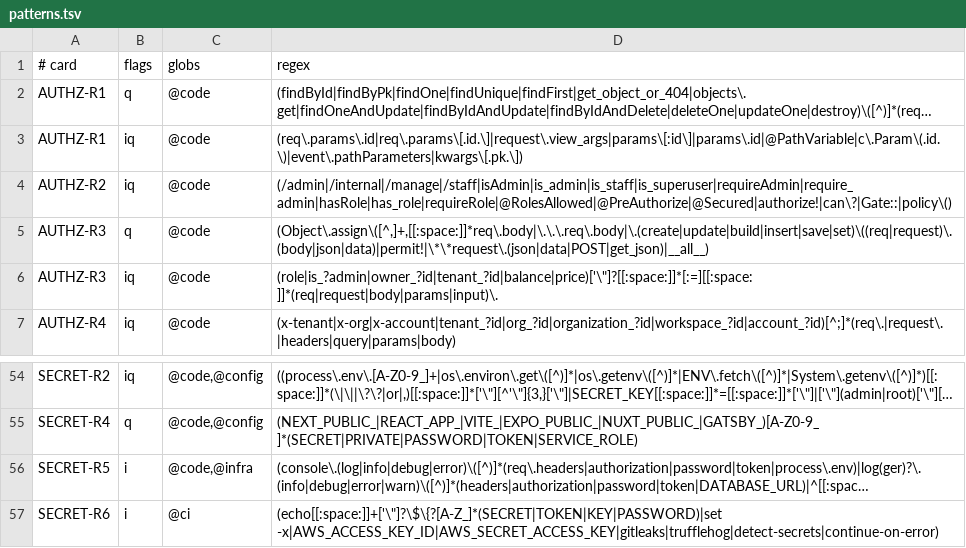
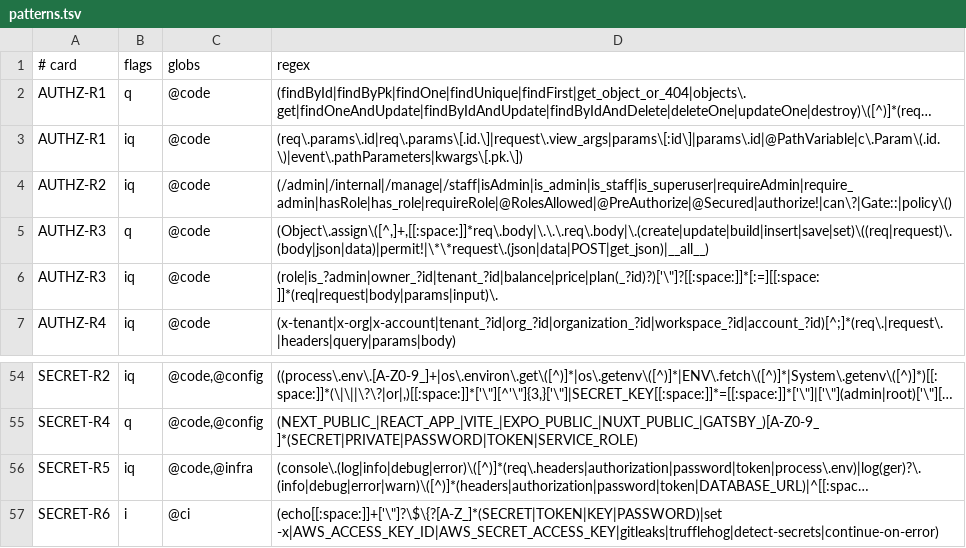
Before and after one commit to hannsxpeter/auditor-suite, a TSV file: skills/secauditor/assets/patterns.tsv, drawn as a sheet; only a part is shown, gaps mark what is left out; long unchanged cells end in …; the diff names each change by its address in the sheet, - before the commit and + after, or states it on an @@ line.

```diff
--- a/skills/secauditor/assets/patterns.tsv
+++ b/skills/secauditor/assets/patterns.tsv
-D6 (regex): (role|is_?admin|owner_?id|tenant_?id|balance|price)['\"]?[[:space:]]*[:=][[:space:]]*(req|request|body|params|input)\.
+D6 (regex): (role|is_?admin|owner_?id|tenant_?id|balance|price|plan(_?id)?)['\"]?[[:space:]]*[:=][[:space:]]*(req|request|body|params|input)\.
-B56 (flags): i
+B56 (flags): iq
```
Also changed, not shown: 48 other files.
